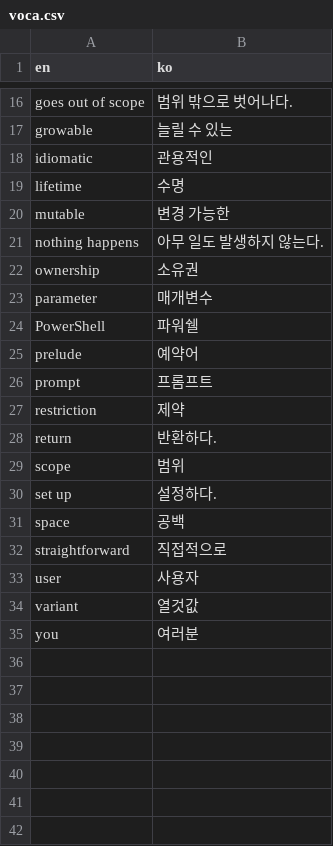
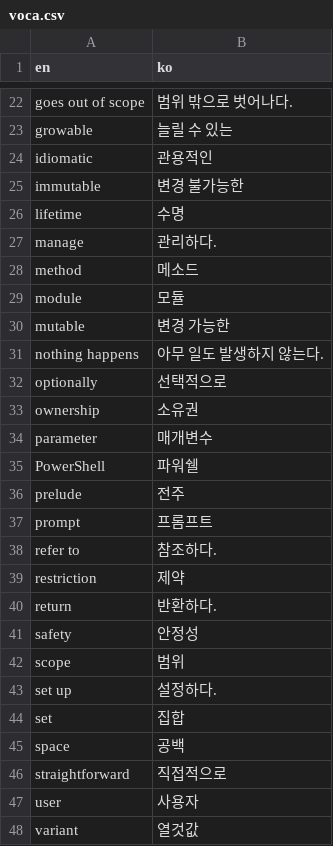
Before and after one commit to LOPES-HUFS/rust-lang-book-trans, a CSV file: voca.csv, drawn as a sheet; only a part is shown, gaps mark what is left out; the shorter side is filled out with more unchanged rows; the diff covers the shown part only.

Commit message:
단어 추가

```diff
--- a/voca.csv
+++ b/voca.csv
@@ -18,5 +24,10 @@ growable, 늘릴 수 있는
 idiomatic, 관용적인
+immutable, 변경 불가능한
 lifetime, 수명
+manage, 관리하다.
+method, 메소드
+module, 모듈
 mutable, 변경 가능한
 nothing happens, 아무 일도 발생하지 않는다.
+optionally, 선택적으로
 ownership, 소유권
@@ -24,8 +35,11 @@ parameter, 매개변수
 PowerShell, 파워쉘
-prelude, 예약어
+prelude, 전주
 prompt, 프롬프트
+refer to, 참조하다.
 restriction, 제약
 return, 반환하다.
+safety, 안정성
 scope, 범위
 set up, 설정하다.
+set, 집합
 space, 공백
```
Also changed, not shown: 6 added rows elsewhere in this file.
